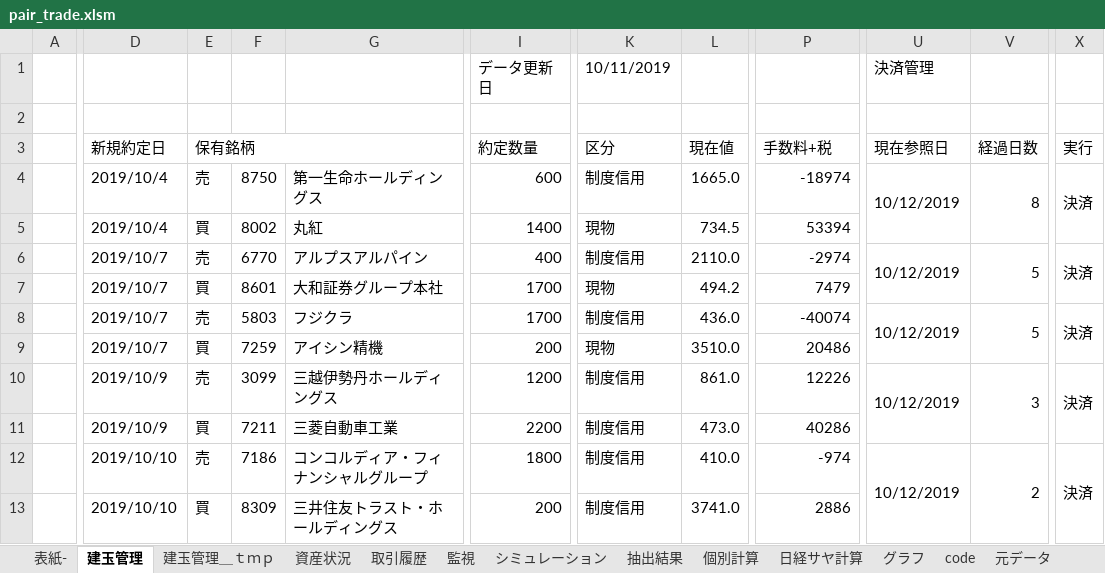
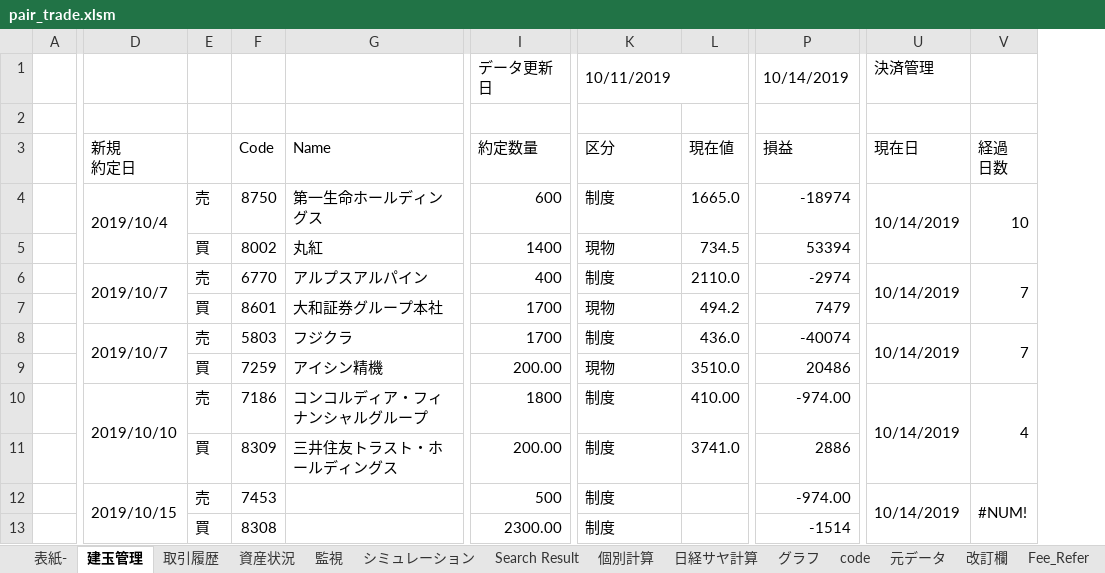
Before and after one commit to liuyun10/pair_trade, an Excel workbook: stock_data/master/pair_trade.xlsm, sheet 建玉管理, drawn as a sheet; only a part is shown, gaps mark what is left out; values as stored, in another font and other column widths than the file's, no cell formats; removed rows and columns are numbered as before the commit, all else as after; rows hold the shown columns only; ↵ is a line break in a cell; the diff covers the shown part only; the diff names each change by its address in the sheet, - before the commit and + after, or states it on an @@ line.

```diff
--- a/stock_data/master/pair_trade.xlsm (sheet 建玉管理)
+++ b/stock_data/master/pair_trade.xlsm (sheet 建玉管理)
-sheet tab: 抽出結果
+sheet tab: Search Result
-sheet tab: 建玉管理＿ｔｍｐ
@@ sheet tab order changed: 表紙- | 建玉管理 | 取引履歴 | 資産状況 | 監視 | シミュレーション | Search Result | 個別計算 | 日経サヤ計算 | グラフ | code | 元データ | 改訂欄 | Fee_Refer @@
-column U (現在参照日), row 1: 決済管理; rows 4-8: 10/12/2019 |  | 10/12/2019 |  | 10/12/2019; row 12: 10/12/2019
-column V (経過日数), rows 4-8: 8 |  | 5 |  | 5; row 12: 2
+column U (現在日), row 1: 決済管理; rows 4-10: 10/14/2019 |  | 10/14/2019 |  | 10/14/2019 |  | 10/14/2019
+column V (経過 日数), rows 4-10: 10 |  | 7 |  | 7 |  | 4
-column X (実行), rows 4-8: 決済 |  | 決済 |  | 決済; row 12: 決済
+K1:L1 merged
-P1 (損益): (empty)
+P1 (損益): 10/14/2019
+P1:Q1 merged
-row 2: (empty)
+row 2: (empty)
-D3: 新規約定日
+D3: 新規 ↵ 約定日
-E3: 保有銘柄
+E3: (empty)
-E3:G3 merged
-F3: (empty)
+F3: Code
-G3: (empty)
+G3: Name
-P3: 手数料+税
+P3: 損益
+D4:D5 merged
-K4 (区分): 制度信用
+K4 (区分): 制度
-D5 (新規 約定日): 2019/10/4
+D5 (新規 約定日): (empty)
+D6:D7 merged
-K6 (区分): 制度信用
+K6 (区分): 制度
-D7 (新規 約定日): 2019/10/7
+D7 (新規 約定日): (empty)
+D8:D9 merged
-K8 (区分): 制度信用
+K8 (区分): 制度
-D9 (新規 約定日): 2019/10/7
+D9 (新規 約定日): (empty)
-I9 (約定数量): 200
+I9 (約定数量): 200.00
-row 10:  | 2019/10/9 | 売 | 3099 | 三越伊勢丹ホールディングス | 1200 | 制度信用 | 861.0 | 12226 | 10/12/2019 | 3 | 決済
-row 11:  | 2019/10/9 | 買 | 7211 | 三菱自動車工業 | 2200 | 制度信用 | 473.0 | 40286
+D10:D11 merged
-K10:K11 (区分): 制度信用
+K10:K11 (区分): 制度
-L10 (現在値): 410.0
+L10 (現在値): 410.00
-P10 (損益): -974
+P10 (損益): -974.00
-D11 (新規 約定日): 2019/10/10
+D11 (新規 約定日): (empty)
-I11 (約定数量): 200
+I11 (約定数量): 200.00
+row 12:  | 2019/10/15 | 売 | 7453 |  | 500 | 制度 |  | -974.00 | 10/14/2019 | #NUM!
+row 13:  |  | 買 | 8308 |  | 2300.00 | 制度 |  | -1514
```
Also changed, not shown: 7 edited cells elsewhere in this sheet, sheet 元データ, sheet グラフ, sheet Search Result, sheet 取引履歴, sheet Fee_Refer, sheet シミュレーション, other sheet tabs, cell formats, formulas that keep their value, charts or pictures, 2 other files.
